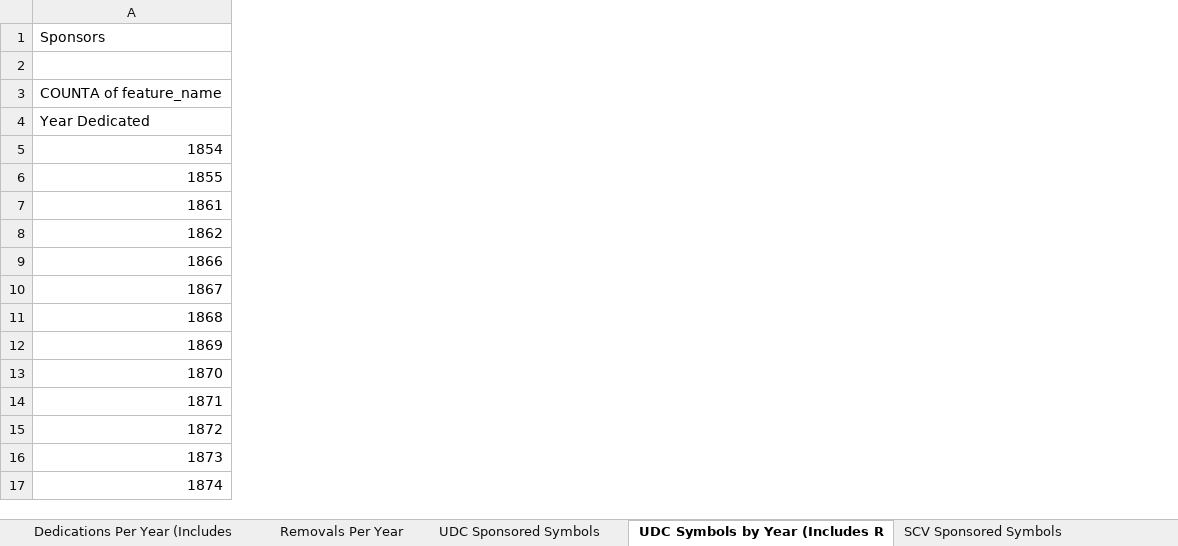
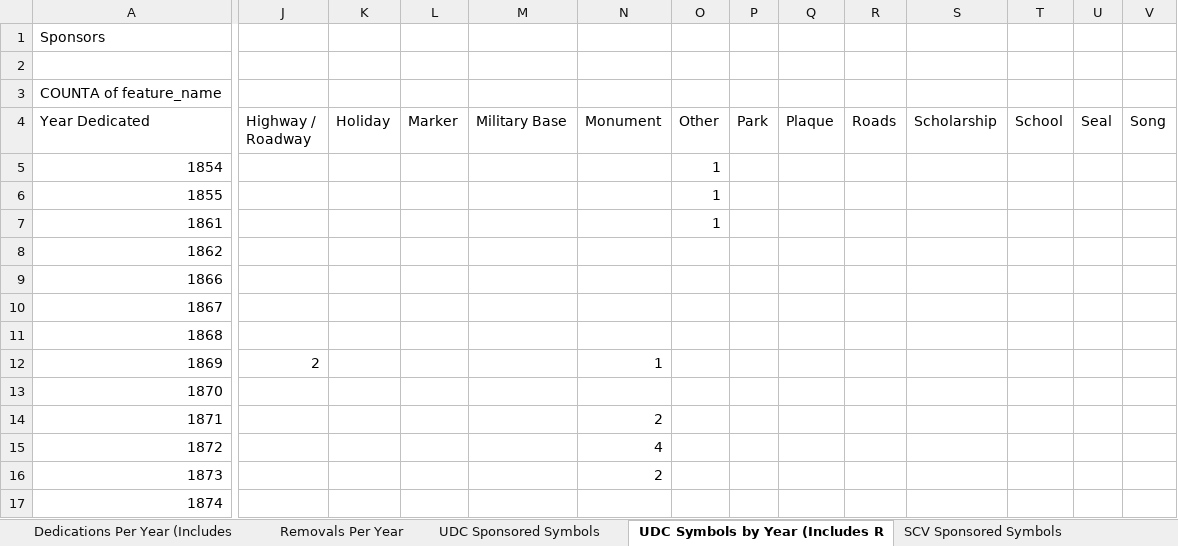
Before and after one commit to tmkezer/Civil_War_Project, an Excel workbook: data/Whose Heritage SF.xlsx, sheet UDC Symbols by Year (Includes R, drawn as a sheet; only a part is shown, gaps mark what is left out; values as stored, in another font and other column widths than the file's, no borders; the diff covers the shown part only; the diff names each change by its address in the sheet, - before the commit and + after, or states it on an @@ line.

```diff
--- a/data/Whose Heritage SF.xlsx (sheet UDC Symbols by Year (Includes R)
+++ b/data/Whose Heritage SF.xlsx (sheet UDC Symbols by Year (Includes R)
+column J (Highway / Roadway), row 12: 2
+column K (Holiday), empty
+column L (Marker), empty
+column M (Military Base), empty
+column N (Monument), rows 12-16: 1 |  | 2 | 4 | 2
+column O (Other), rows 5-7: all 1
+column P (Park), empty
+column Q (Plaque), empty
+column R (Roads), empty
+column S (Scholarship), empty
+column T (School), empty
+column U (Seal), empty
+column V (Song), empty
```
Also changed, not shown: 1 added column elsewhere in this sheet, sheet UDC Sponsored Symbols.
